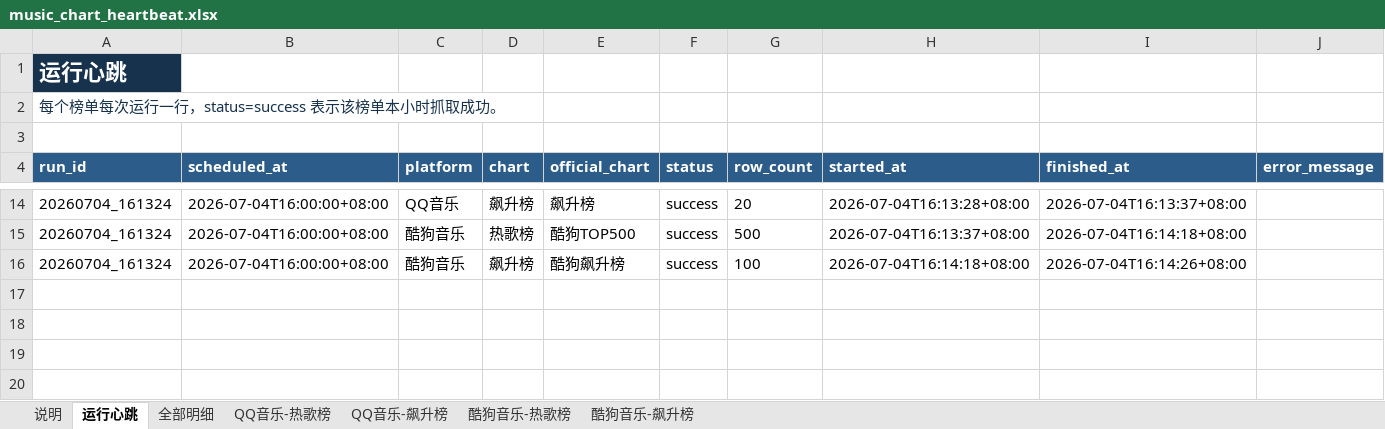
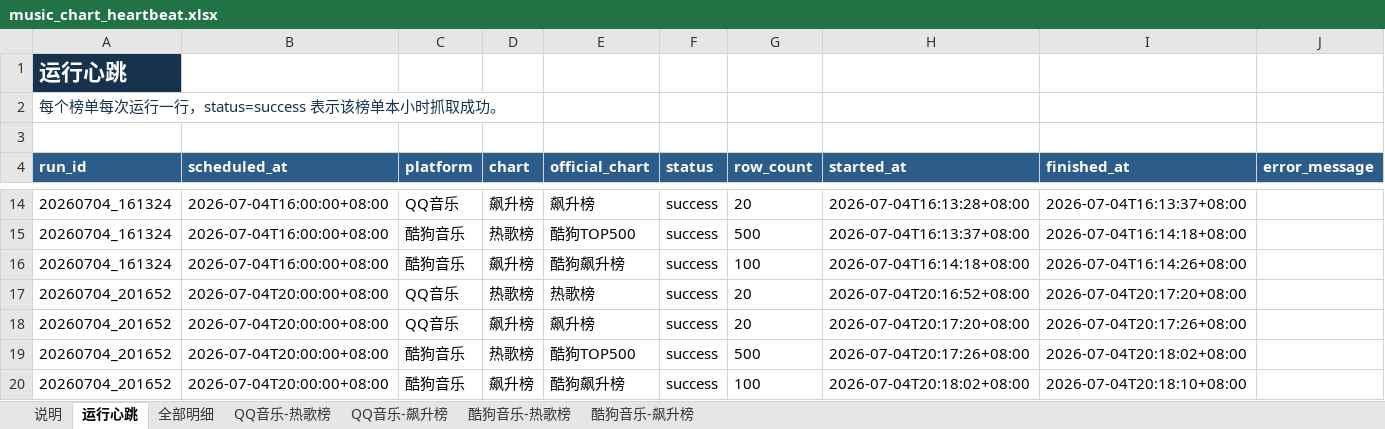
Before and after one commit to ybq-music/music-chart-heartbeat, an Excel workbook: outputs/music_chart_heartbeat.xlsx, sheet 运行心跳, drawn as a sheet; only a part is shown, gaps mark what is left out; values as stored, in another font and other column widths than the file's, no borders; the diff names each change by its address in the sheet, - before the commit and + after, or states it on an @@ line.

```diff
--- a/outputs/music_chart_heartbeat.xlsx (sheet 运行心跳)
+++ b/outputs/music_chart_heartbeat.xlsx (sheet 运行心跳)
+row 17: 20260704_201652 | 2026-07-04T20:00:00+08:00 | QQ音乐 | 热歌榜 | 热歌榜 | success | 20 | 2026-07-04T20:16:52+08:00 | 2026-07-04T20:17:20+08:00
+row 18: 20260704_201652 | 2026-07-04T20:00:00+08:00 | QQ音乐 | 飙升榜 | 飙升榜 | success | 20 | 2026-07-04T20:17:20+08:00 | 2026-07-04T20:17:26+08:00
+row 19: 20260704_201652 | 2026-07-04T20:00:00+08:00 | 酷狗音乐 | 热歌榜 | 酷狗TOP500 | success | 500 | 2026-07-04T20:17:26+08:00 | 2026-07-04T20:18:02+08:00
+row 20: 20260704_201652 | 2026-07-04T20:00:00+08:00 | 酷狗音乐 | 飙升榜 | 酷狗飙升榜 | success | 100 | 2026-07-04T20:18:02+08:00 | 2026-07-04T20:18:10+08:00
```
Also changed, not shown: sheet 全部明细, sheet 酷狗音乐-热歌榜, sheet 酷狗音乐-飙升榜, sheet QQ音乐-热歌榜, sheet QQ音乐-飙升榜, sheet 说明, 2 other files.
